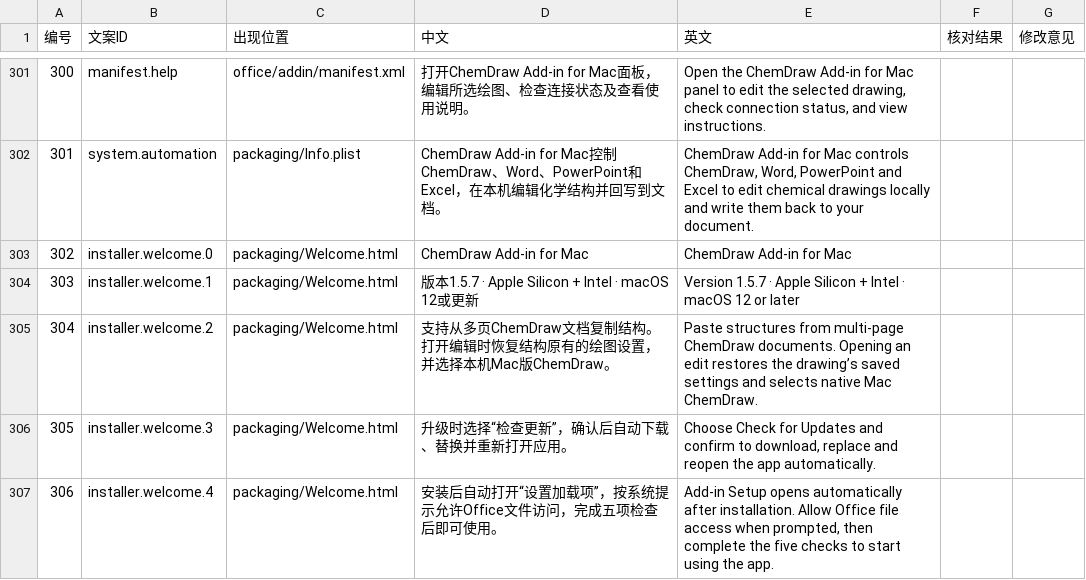
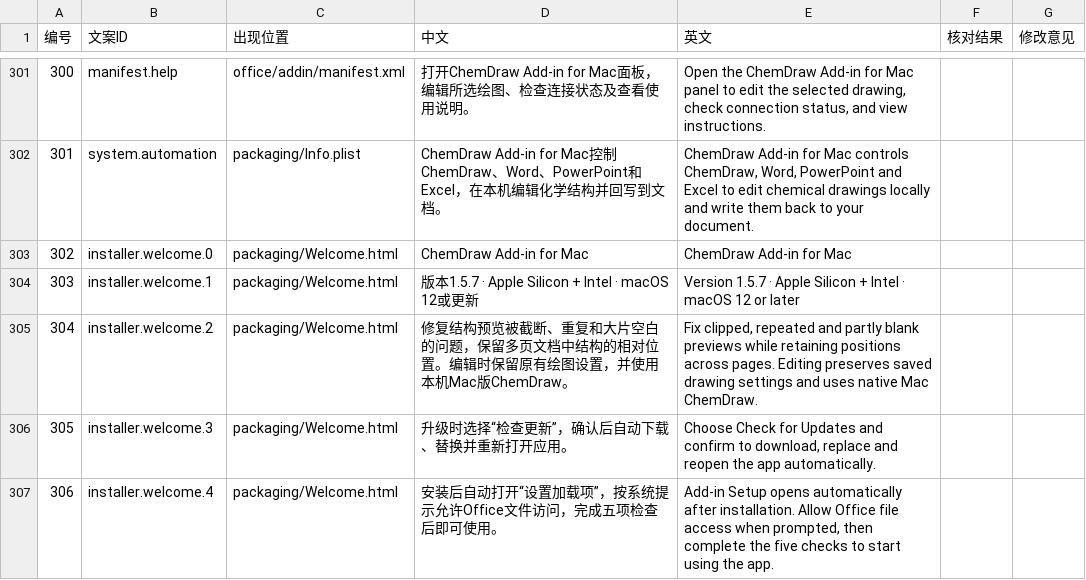
Before and after one commit to BoeingART/chemdraw-add-in-for-mac, a TSV file: docs/ui-strings.tsv, drawn as a sheet; only a part is shown, gaps mark what is left out; the diff names each change by its address in the sheet, - before the commit and + after, or states it on an @@ line.

Commit message:
Fix cropped multi-page previews and reissue v1.5.7 build 28

```diff
--- a/docs/ui-strings.tsv
+++ b/docs/ui-strings.tsv
-D305 (中文): 支持从多页ChemDraw文档复制结构。打开编辑时恢复结构原有的绘图设置，并选择本机Mac版…
+D305 (中文): 修复结构预览被截断、重复和大片空白的问题，保留多页文档中结构的相对位置。编辑时保留原有绘图设置，并使用本机Mac版…
-E305 (英文): Paste structures from multi-page ChemDraw documents. Opening an edit restores the drawing’s saved settings and selects native Mac…
+E305 (英文): Fix clipped, repeated and partly blank previews while retaining positions across pages. Editing preserves saved drawing settings and uses native Mac…
```
Also changed, not shown: 24 other files.
